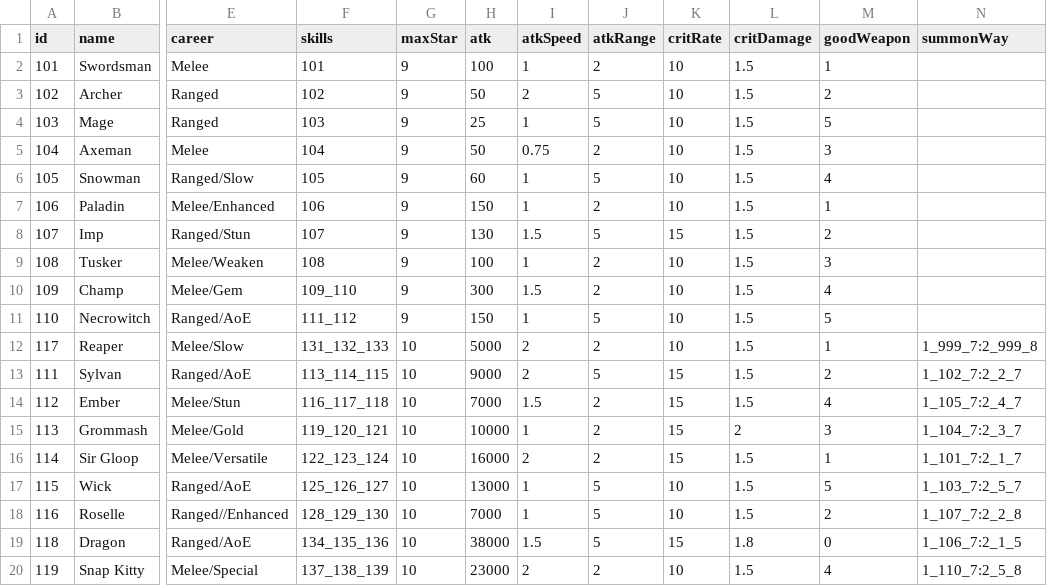
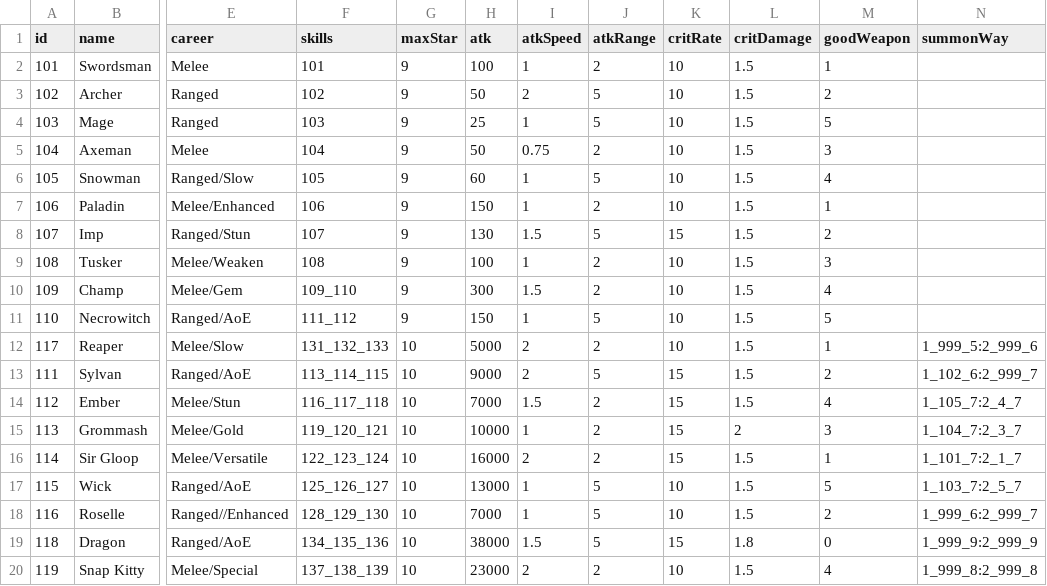
Before and after one commit to coder-hp/MergeDefense, a CSV file: MergeDefense/Assets/Excel/hero.csv, drawn as a sheet; only a part is shown, gaps mark what is left out; the diff names each change by its address in the sheet, - before the commit and + after, or states it on an @@ line.

```diff
--- a/MergeDefense/Assets/Excel/hero.csv
+++ b/MergeDefense/Assets/Excel/hero.csv
-N12 (summonWay): 1_999_7:2_999_8
+N12 (summonWay): 1_999_5:2_999_6
-N13 (summonWay): 1_102_7:2_2_7
+N13 (summonWay): 1_102_6:2_999_7
-N18 (summonWay): 1_107_7:2_2_8
+N18 (summonWay): 1_999_6:2_999_7
-N19 (summonWay): 1_106_7:2_1_5
+N19 (summonWay): 1_999_9:2_999_9
-N20 (summonWay): 1_110_7:2_5_8
+N20 (summonWay): 1_999_8:2_999_8
```
Also changed, not shown: 5 other files.
